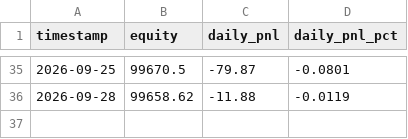
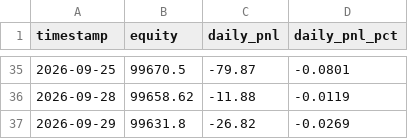
Before and after one commit to Shashwat-911/Autonomous-Stock-Trading-System, a CSV file: outputs/alpaca_equity_history.csv, drawn as a sheet; only a part is shown, gaps mark what is left out; the diff names each change by its address in the sheet, - before the commit and + after, or states it on an @@ line.

Commit message:
auto(session): 2026-09-29 | equity=$99,632 | return=-0.368%

```diff
--- a/outputs/alpaca_equity_history.csv
+++ b/outputs/alpaca_equity_history.csv
+row 37: 2026-09-29 | 99631.8 | -26.82 | -0.0269
```
Also changed, not shown: outputs/trade_history.csv, 4 other files.
